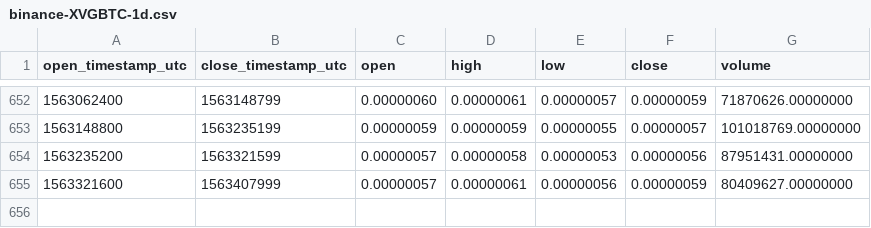
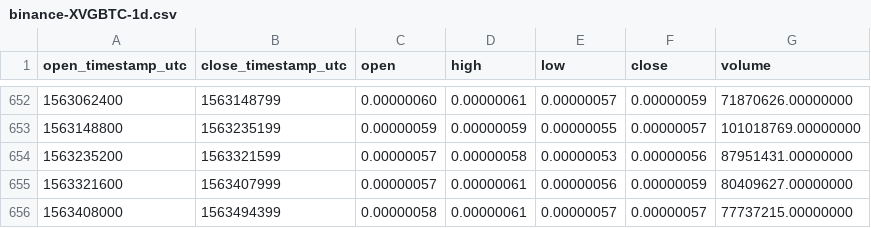
Before and after one commit to cryptobigbro/binance-XVGBTC, a CSV file: binance-XVGBTC-1d.csv, drawn as a sheet; only a part is shown, gaps mark what is left out.

Commit message:
Update OHLCV data.

```diff
--- a/binance-XVGBTC-1d.csv
+++ b/binance-XVGBTC-1d.csv
@@ -655 +655,2 @@ open_timestamp_utc,close_timestamp_utc,open,high,low,close,volume
 1563321600,1563407999,0.00000057,0.00000061,0.00000056,0.00000059,80409627.00000000
+1563408000,1563494399,0.00000058,0.00000061,0.00000057,0.00000057,77737215.00000000
```
Also changed, not shown: 1 other file.
